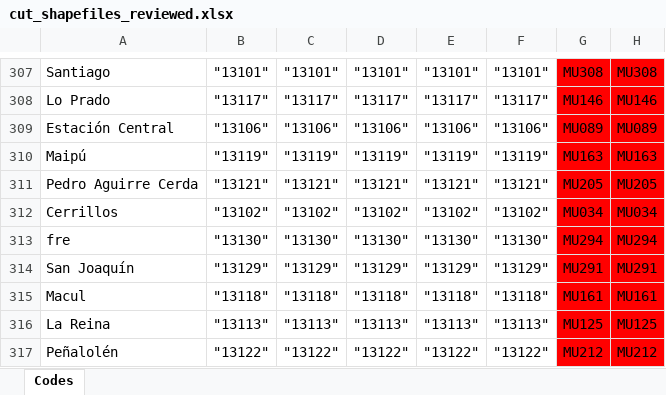
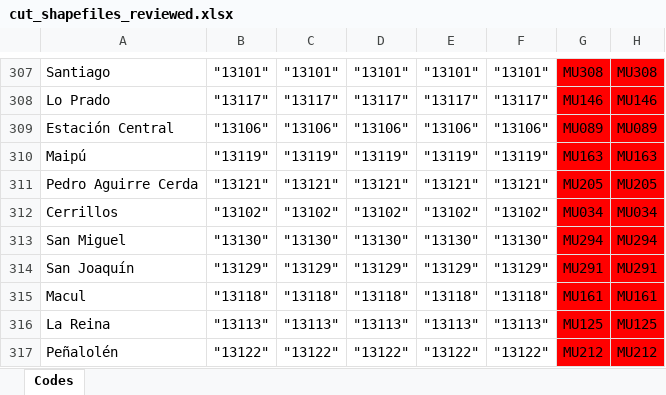
Before and after one commit to bgonzalezbustamante/local-gov-indicators, an Excel workbook: data/raw/CUT/cut_shapefiles_reviewed.xlsx, sheet Codes, drawn as a sheet; only a part is shown, gaps mark what is left out; values as stored, in another font and other column widths than the file's, no borders; the diff names each change by its address in the sheet, - before the commit and + after, or states it on an @@ line.

Commit message:
Update cut_shapefiles_reviewed.xlsx

```diff
--- a/data/raw/CUT/cut_shapefiles_reviewed.xlsx (sheet Codes)
+++ b/data/raw/CUT/cut_shapefiles_reviewed.xlsx (sheet Codes)
-A313: fre
+A313: San Miguel
```
